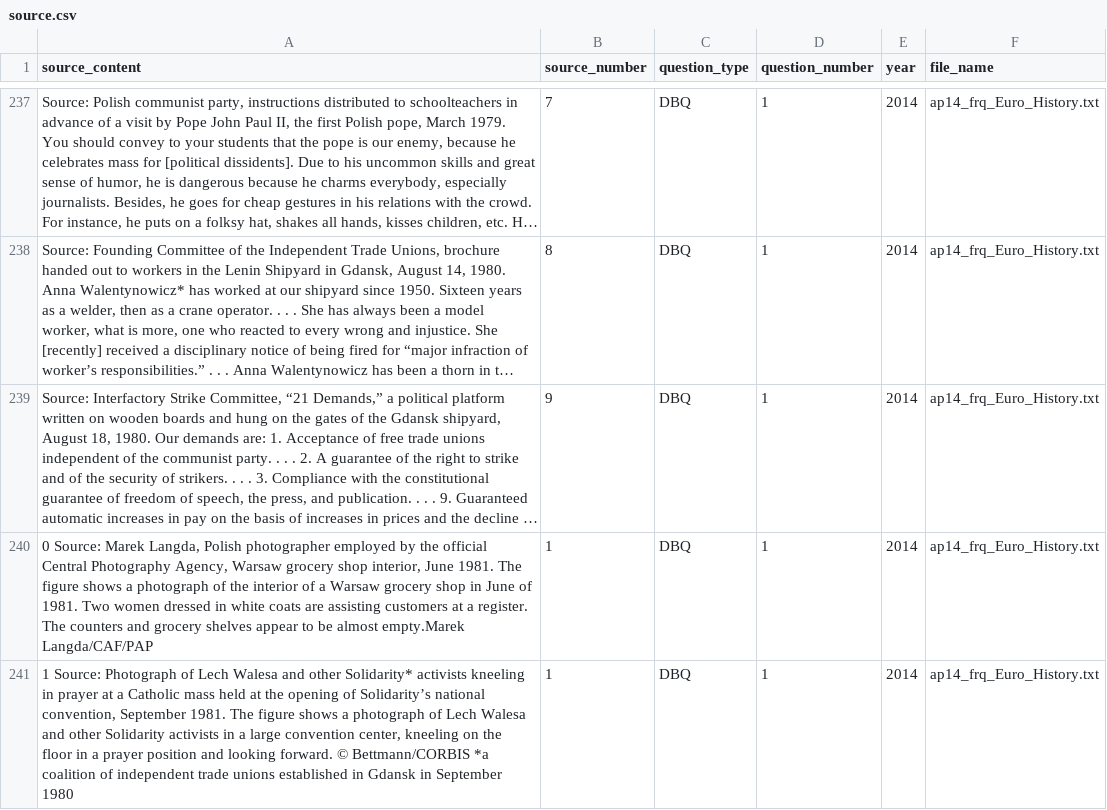
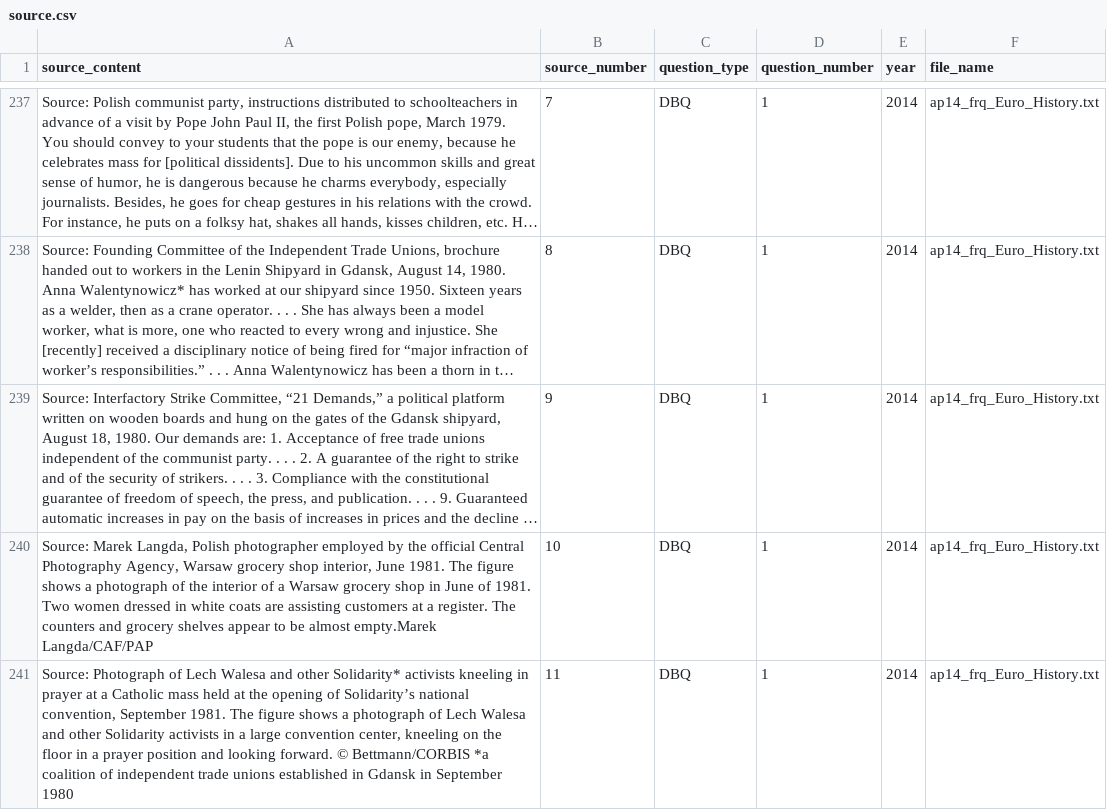
Before and after one commit to qiaochloe/ap-test-frqs, a CSV file: ap-european-history/source.csv, drawn as a sheet; only a part is shown, gaps mark what is left out; long unchanged cells end in …; the diff covers the shown part only; the diff names each change by its address in the sheet, - before the commit and + after, or states it on an @@ line.

```diff
--- a/ap-european-history/source.csv
+++ b/ap-european-history/source.csv
-A240 (source_content): 0 Source: Marek…
+A240 (source_content): Source: Marek…
-B240 (source_number): 1
+B240 (source_number): 10
-A241 (source_content): 1 Source: Photograph…
+A241 (source_content): Source: Photograph…
-B241 (source_number): 1
+B241 (source_number): 11
```
Also changed, not shown: 126 edited cells elsewhere in this file, ap-world-history/source.csv, 1 other file.
